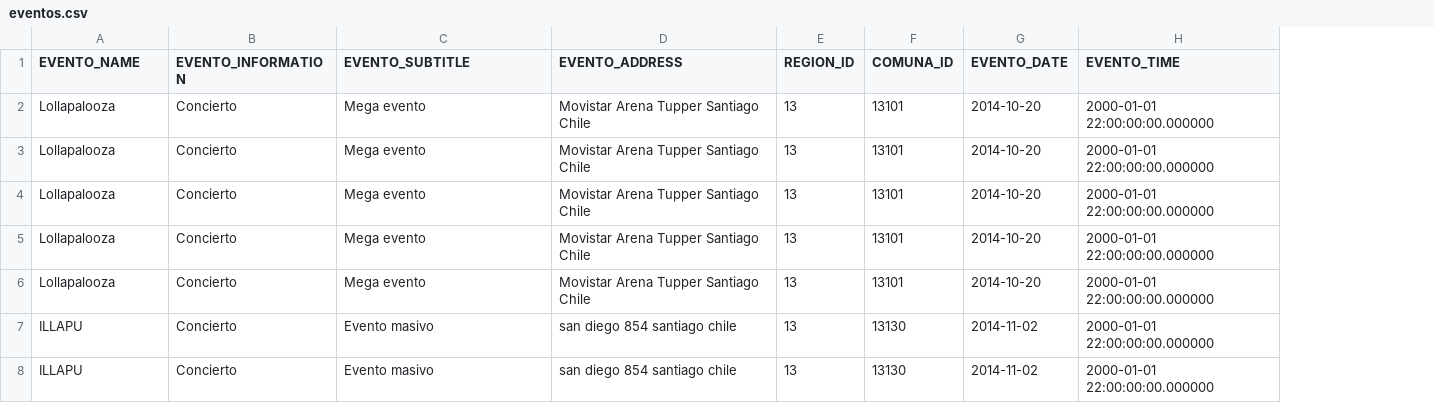
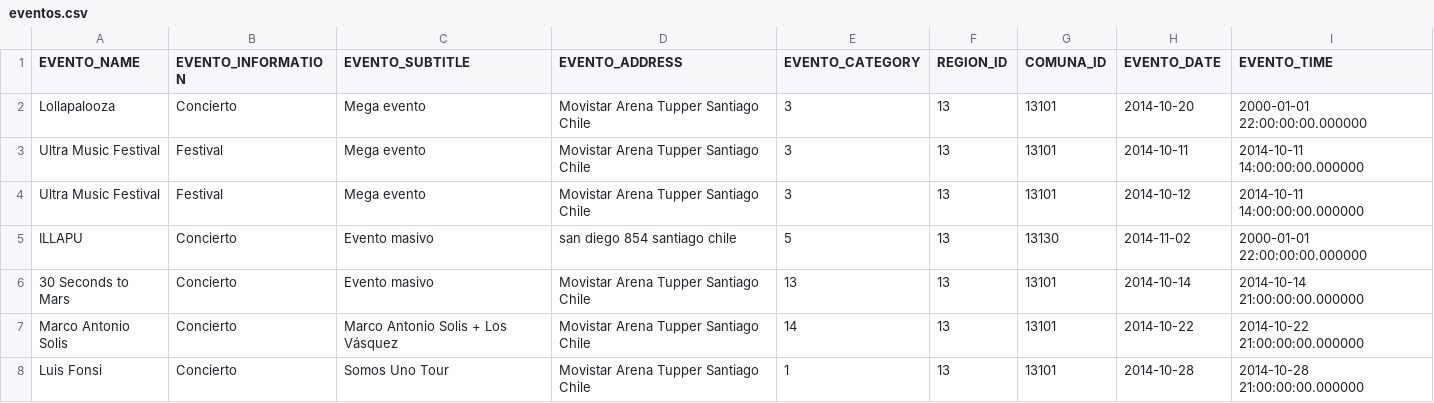
Before and after one commit to Nesus/Carryvent, a CSV file: web/db/dbEventos/eventos.csv, drawn as a sheet; removed rows and columns are numbered as before the commit, all else as after; the diff names each change by its address in the sheet, - before the commit and + after, or states it on an @@ line.

Commit message:
Se modificaron los eventos en el seed, se modificaron los iconos de los asientos, se muestran eventos segun los gustos del usuario

```diff
--- a/web/db/dbEventos/eventos.csv
+++ b/web/db/dbEventos/eventos.csv
+column E (EVENTO_CATEGORY), rows 2-6: 3 | 3 | 3 | 5 | 13
-A3:A4 (EVENTO_NAME): Lollapalooza
+A3:A4 (EVENTO_NAME): Ultra Music Festival
-B3:B4 (EVENTO_INFORMATION): Concierto
+B3:B4 (EVENTO_INFORMATION): Festival
-H3 (EVENTO_DATE): 2014-10-20
+H3 (EVENTO_DATE): 2014-10-11
-I3:I4 (EVENTO_TIME): 2000-01-01 22:00:00:00.000000
+I3:I4 (EVENTO_TIME): 2014-10-11 14:00:00:00.000000
-H4 (EVENTO_DATE): 2014-10-20
+H4 (EVENTO_DATE): 2014-10-12
-row 5: Lollapalooza | Concierto | Mega evento | Movistar Arena Tupper Santiago Chile | 13 | 13101 | 2014-10-20 | 2000-01-01 22:00:00:00.000000
-row 6: Lollapalooza | Concierto | Mega evento | Movistar Arena Tupper Santiago Chile | 13 | 13101 | 2014-10-20 | 2000-01-01 22:00:00:00.000000
-A6 (EVENTO_NAME): ILLAPU
+A6 (EVENTO_NAME): 30 Seconds to Mars
-D6 (EVENTO_ADDRESS): san diego 854 santiago chile
+D6 (EVENTO_ADDRESS): Movistar Arena Tupper Santiago Chile
-G6 (COMUNA_ID): 13130
+G6 (COMUNA_ID): 13101
-H6 (EVENTO_DATE): 2014-11-02
+H6 (EVENTO_DATE): 2014-10-14
-I6 (EVENTO_TIME): 2000-01-01 22:00:00:00.000000
+I6 (EVENTO_TIME): 2014-10-14 21:00:00:00.000000
+row 7: Marco Antonio Solis | Concierto | Marco Antonio Solis + Los Vásquez | Movistar Arena Tupper Santiago Chile | 14 | 13 | 13101 | 2014-10-22 | 2014-10-22 21:00:00:00.000000
+row 8: Luis Fonsi | Concierto | Somos Uno Tour | Movistar Arena Tupper Santiago Chile | 1 | 13 | 13101 | 2014-10-28 | 2014-10-28 21:00:00:00.000000
```
Also changed, not shown: 13 other files.
